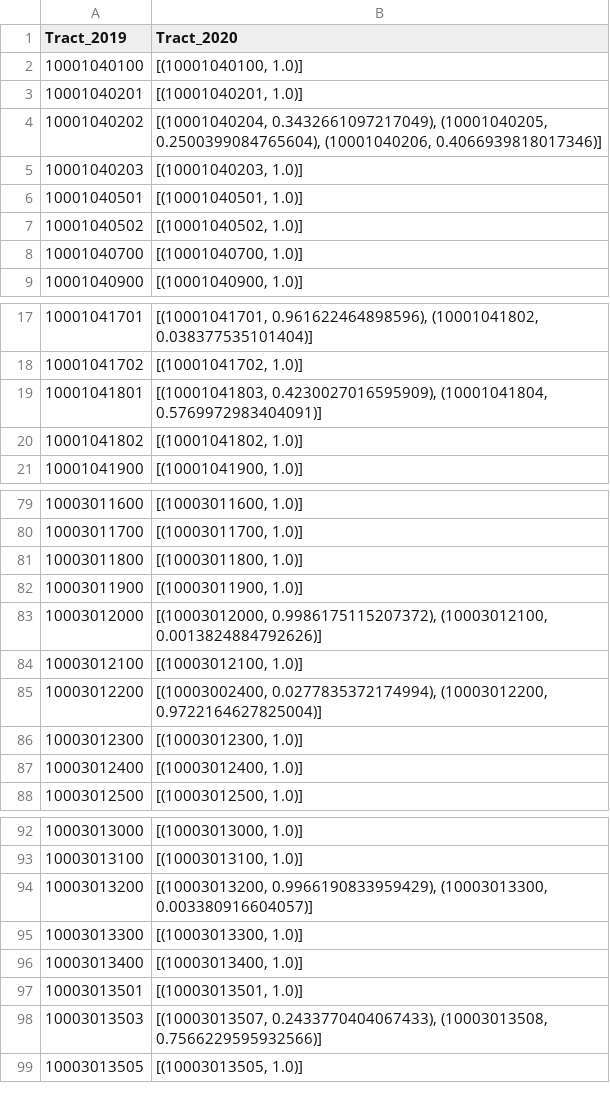
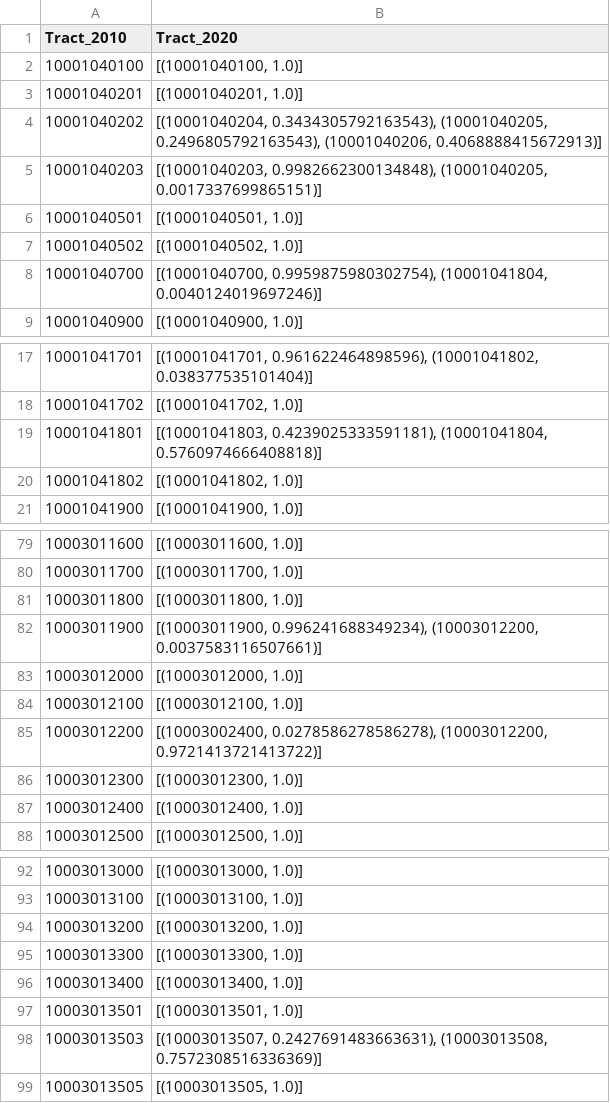
Before and after one commit to de-data-lab/census-tract-redistricting, a CSV file: population weighted interpolation/2010 to 2020/conversion_table.csv, drawn as a sheet; only a part is shown, gaps mark what is left out; the diff covers the shown part only.

Commit message:
Create 2010 to 2020 census tract conversion table
Creates and evaluates a conversion table from 2010 census tracts to 2020 census tracts.

```diff
--- a/population weighted interpolation/2010 to 2020/conversion_table.csv
+++ b/population weighted interpolation/2010 to 2020/conversion_table.csv
@@ -1,9 +1,9 @@
-Tract_2019,Tract_2020
+Tract_2010,Tract_2020
 10001040100,"[(10001040100, 1.0)]"
 10001040201,"[(10001040201, 1.0)]"
-10001040202,"[(10001040204, 0.3432661097217049), (10001040205, 0.2500399084765604), (10001040206, 0.4066939818017346)]"
-10001040203,"[(10001040203, 1.0)]"
+10001040202,"[(10001040204, 0.3434305792163543), (10001040205, 0.2496805792163543), (10001040206, 0.4068888415672913)]"
+10001040203,"[(10001040203, 0.9982662300134848), (10001040205, 0.0017337699865151)]"
 10001040501,"[(10001040501, 1.0)]"
 10001040502,"[(10001040502, 1.0)]"
-10001040700,"[(10001040700, 1.0)]"
+10001040700,"[(10001040700, 0.9959875980302754), (10001041804, 0.0040124019697246)]"
 10001040900,"[(10001040900, 1.0)]"
@@ -18,3 +18,3 @@ Tract_2019,Tract_2020
 10001041702,"[(10001041702, 1.0)]"
-10001041801,"[(10001041803, 0.4230027016595909), (10001041804, 0.5769972983404091)]"
+10001041801,"[(10001041803, 0.4239025333591181), (10001041804, 0.5760974666408818)]"
 10001041802,"[(10001041802, 1.0)]"
@@ -81,6 +81,6 @@ Tract_2019,Tract_2020
 10003011800,"[(10003011800, 1.0)]"
-10003011900,"[(10003011900, 1.0)]"
-10003012000,"[(10003012000, 0.9986175115207372), (10003012100, 0.0013824884792626)]"
+10003011900,"[(10003011900, 0.996241688349234), (10003012200, 0.0037583116507661)]"
+10003012000,"[(10003012000, 1.0)]"
 10003012100,"[(10003012100, 1.0)]"
-10003012200,"[(10003002400, 0.0277835372174994), (10003012200, 0.9722164627825004)]"
+10003012200,"[(10003002400, 0.0278586278586278), (10003012200, 0.9721413721413722)]"
 10003012300,"[(10003012300, 1.0)]"
@@ -93,3 +93,3 @@ Tract_2019,Tract_2020
 10003013100,"[(10003013100, 1.0)]"
-10003013200,"[(10003013200, 0.9966190833959429), (10003013300, 0.003380916604057)]"
+10003013200,"[(10003013200, 1.0)]"
 10003013300,"[(10003013300, 1.0)]"
@@ -97,3 +97,3 @@ Tract_2019,Tract_2020
 10003013501,"[(10003013501, 1.0)]"
-10003013503,"[(10003013507, 0.2433770404067433), (10003013508, 0.7566229595932566)]"
+10003013503,"[(10003013507, 0.2427691483663631), (10003013508, 0.7572308516336369)]"
 10003013505,"[(10003013505, 1.0)]"
```
Also changed, not shown: 13 edited cells elsewhere in this file, 1 other file.
